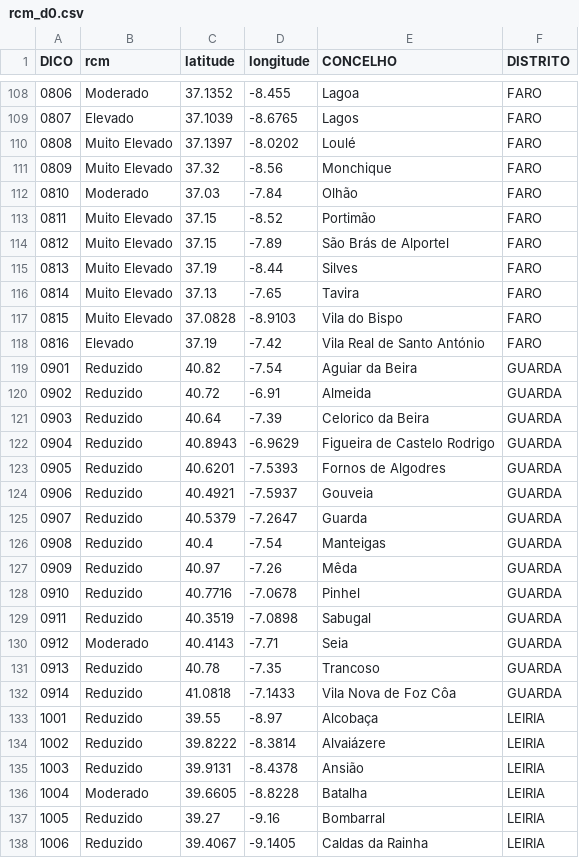
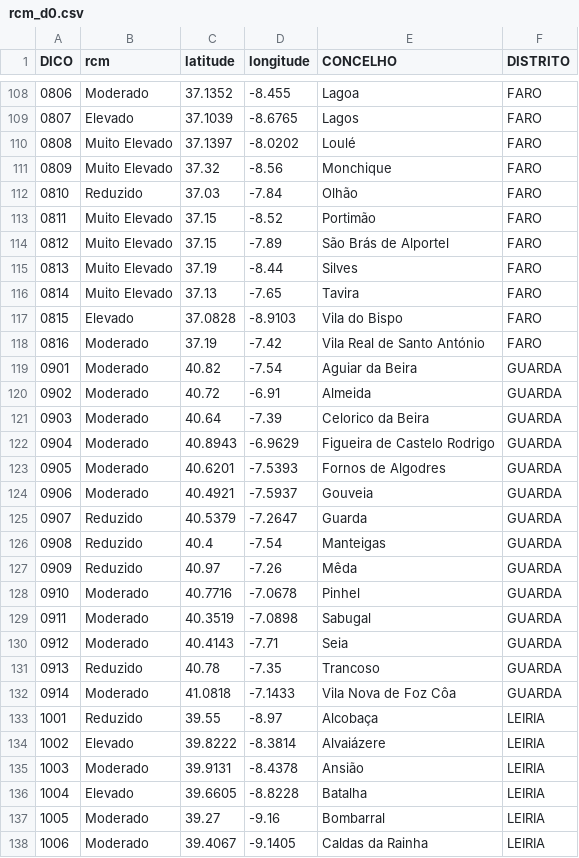
Before and after one commit to CatiaBarros/rcm-scheduler, a CSV file: rcm_d0.csv, drawn as a sheet; only a part is shown, gaps mark what is left out; the diff covers the shown part only.

```diff
--- a/rcm_d0.csv
+++ b/rcm_d0.csv
@@ -111,3 +111,3 @@ DICO,rcm,latitude,longitude,CONCELHO,DISTRITO
 0809,Muito Elevado,37.32,-8.56,Monchique,FARO
-0810,Moderado,37.03,-7.84,Olhão,FARO
+0810,Reduzido,37.03,-7.84,Olhão,FARO
 0811,Muito Elevado,37.15,-8.52,Portimão,FARO
@@ -116,10 +116,10 @@ DICO,rcm,latitude,longitude,CONCELHO,DISTRITO
 0814,Muito Elevado,37.13,-7.65,Tavira,FARO
-0815,Muito Elevado,37.0828,-8.9103,Vila do Bispo,FARO
-0816,Elevado,37.19,-7.42,Vila Real de Santo António,FARO
-0901,Reduzido,40.82,-7.54,Aguiar da Beira,GUARDA
-0902,Reduzido,40.72,-6.91,Almeida,GUARDA
-0903,Reduzido,40.64,-7.39,Celorico da Beira,GUARDA
-0904,Reduzido,40.8943,-6.9629,Figueira de Castelo Rodrigo,GUARDA
-0905,Reduzido,40.6201,-7.5393,Fornos de Algodres,GUARDA
-0906,Reduzido,40.4921,-7.5937,Gouveia,GUARDA
+0815,Elevado,37.0828,-8.9103,Vila do Bispo,FARO
+0816,Moderado,37.19,-7.42,Vila Real de Santo António,FARO
+0901,Moderado,40.82,-7.54,Aguiar da Beira,GUARDA
+0902,Moderado,40.72,-6.91,Almeida,GUARDA
+0903,Moderado,40.64,-7.39,Celorico da Beira,GUARDA
+0904,Moderado,40.8943,-6.9629,Figueira de Castelo Rodrigo,GUARDA
+0905,Moderado,40.6201,-7.5393,Fornos de Algodres,GUARDA
+0906,Moderado,40.4921,-7.5937,Gouveia,GUARDA
 0907,Reduzido,40.5379,-7.2647,Guarda,GUARDA
@@ -127,12 +127,12 @@ DICO,rcm,latitude,longitude,CONCELHO,DISTRITO
 0909,Reduzido,40.97,-7.26,Mêda,GUARDA
-0910,Reduzido,40.7716,-7.0678,Pinhel,GUARDA
-0911,Reduzido,40.3519,-7.0898,Sabugal,GUARDA
+0910,Moderado,40.7716,-7.0678,Pinhel,GUARDA
+0911,Moderado,40.3519,-7.0898,Sabugal,GUARDA
 0912,Moderado,40.4143,-7.71,Seia,GUARDA
 0913,Reduzido,40.78,-7.35,Trancoso,GUARDA
-0914,Reduzido,41.0818,-7.1433,Vila Nova de Foz Côa,GUARDA
+0914,Moderado,41.0818,-7.1433,Vila Nova de Foz Côa,GUARDA
 1001,Reduzido,39.55,-8.97,Alcobaça,LEIRIA
-1002,Reduzido,39.8222,-8.3814,Alvaiázere,LEIRIA
-1003,Reduzido,39.9131,-8.4378,Ansião,LEIRIA
-1004,Moderado,39.6605,-8.8228,Batalha,LEIRIA
-1005,Reduzido,39.27,-9.16,Bombarral,LEIRIA
-1006,Reduzido,39.4067,-9.1405,Caldas da Rainha,LEIRIA
+1002,Elevado,39.8222,-8.3814,Alvaiázere,LEIRIA
+1003,Moderado,39.9131,-8.4378,Ansião,LEIRIA
+1004,Elevado,39.6605,-8.8228,Batalha,LEIRIA
+1005,Moderado,39.27,-9.16,Bombarral,LEIRIA
+1006,Moderado,39.4067,-9.1405,Caldas da Rainha,LEIRIA
```
Also changed, not shown: 114 edited cells elsewhere in this file, 1 other file.
